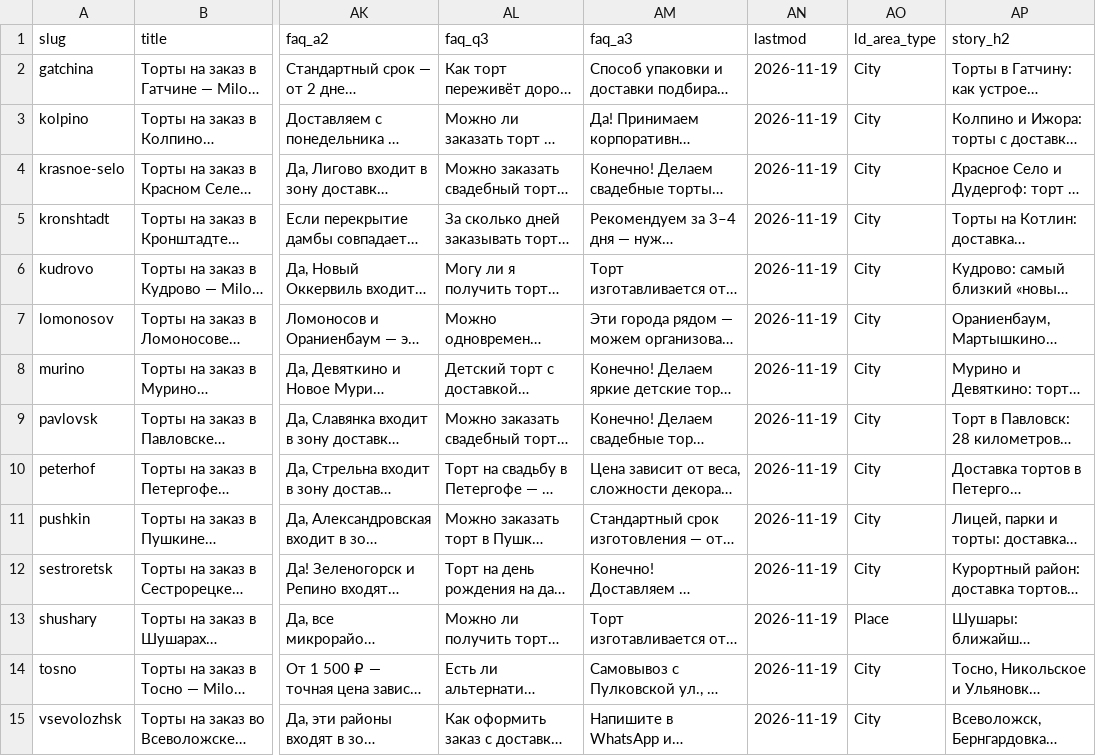
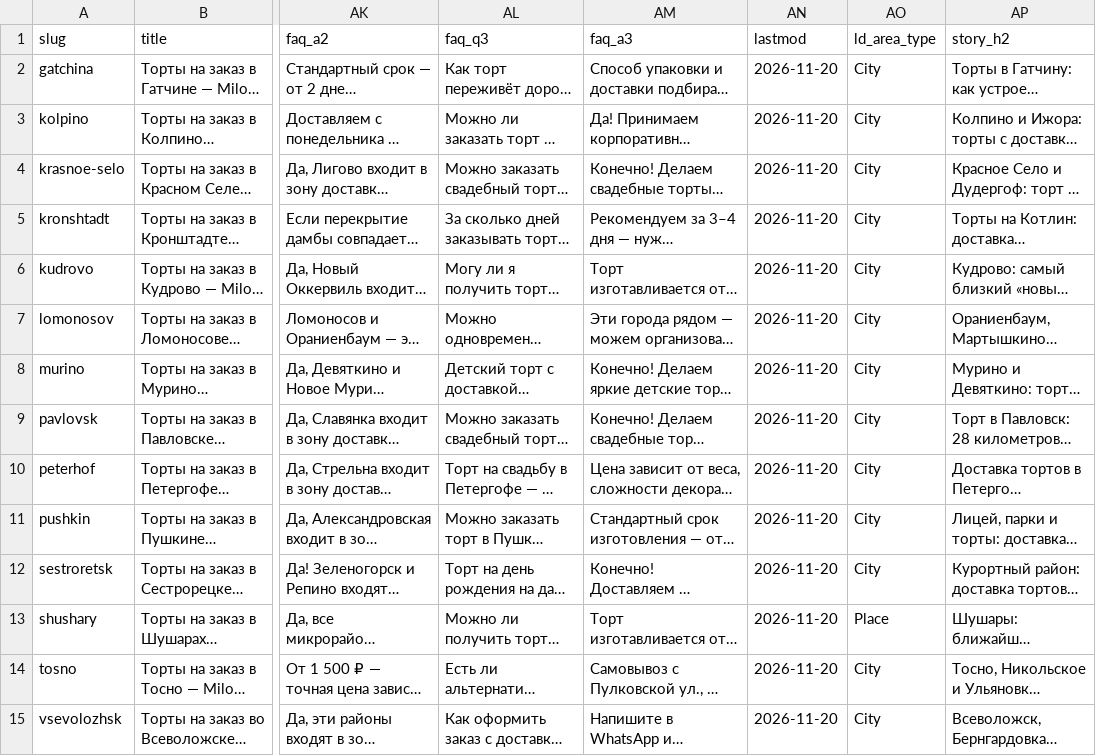
Before and after one commit to FedorMilovanov/Milovi_Cake, a CSV file: prigorody/_cities.csv, drawn as a sheet; only a part is shown, gaps mark what is left out; long unchanged cells end in …; the diff names each change by its address in the sheet, - before the commit and + after, or states it on an @@ line.

```diff
--- a/prigorody/_cities.csv
+++ b/prigorody/_cities.csv
-AN2:AN15 (lastmod): 2026-11-19
+AN2:AN15 (lastmod): 2026-11-20
```
Also changed, not shown: 32 other files.
